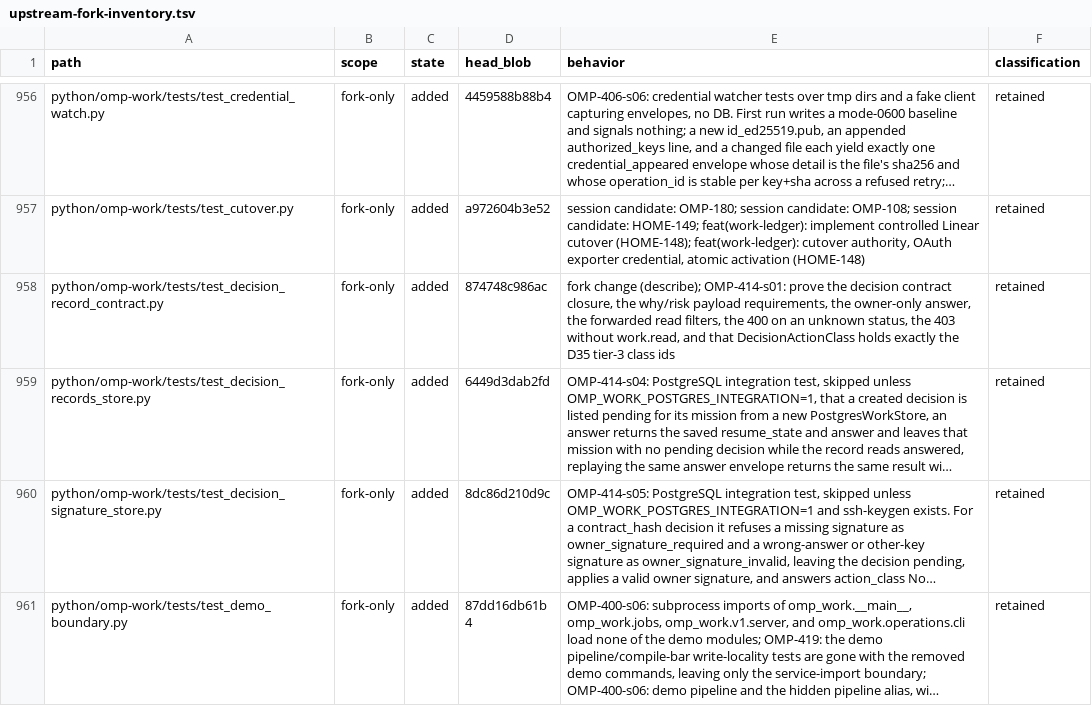
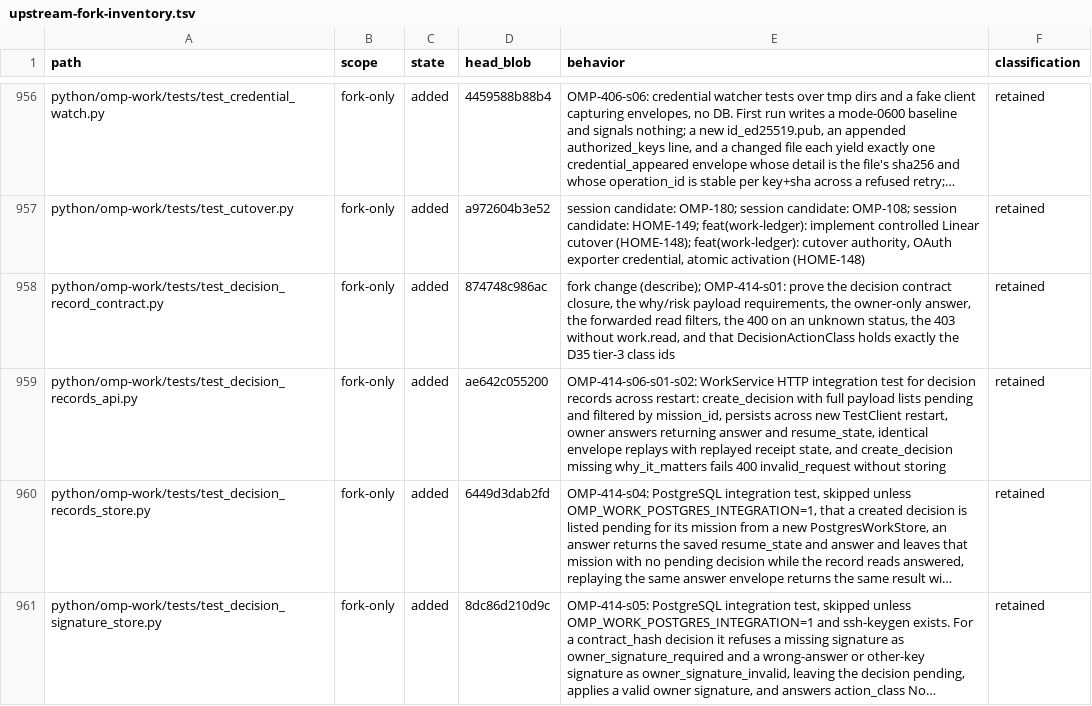
Before and after one commit to theturtlecsz/oh-my-pi, a TSV file: docs/upstream-fork-inventory.tsv, drawn as a sheet; only a part is shown, gaps mark what is left out; the shorter side is filled out with more unchanged rows; long unchanged cells end in …; the diff names each change by its address in the sheet, - before the commit and + after, or states it on an @@ line.

Commit message:
OMP-414-s06-s01-s02: add decision records HTTP lifecycle integration test

```diff
--- a/docs/upstream-fork-inventory.tsv
+++ b/docs/upstream-fork-inventory.tsv
+row 959: python/omp-work/tests/test_decision_records_api.py | fork-only | added | ae642c055200 | OMP-414-s06-s01-s02: WorkService HTTP integration test for decision records across restart: create_decision with full payload lists pending and filtered by mission_id, persists across new TestClient restart, owner answers returning answer and resume_state, identical envelope replays with replayed receipt state, and create_decision missing why_it_matters fails 400 invalid_request without storing | retained
```
Also changed, not shown: 1 other file.
